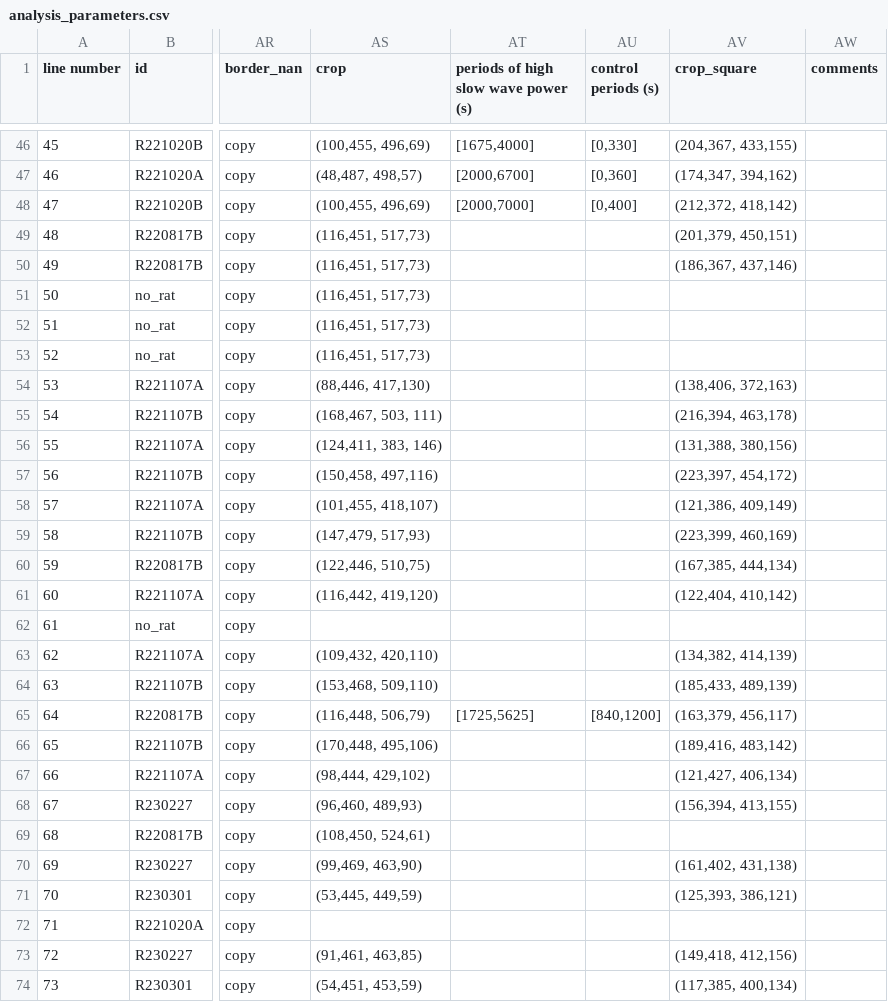
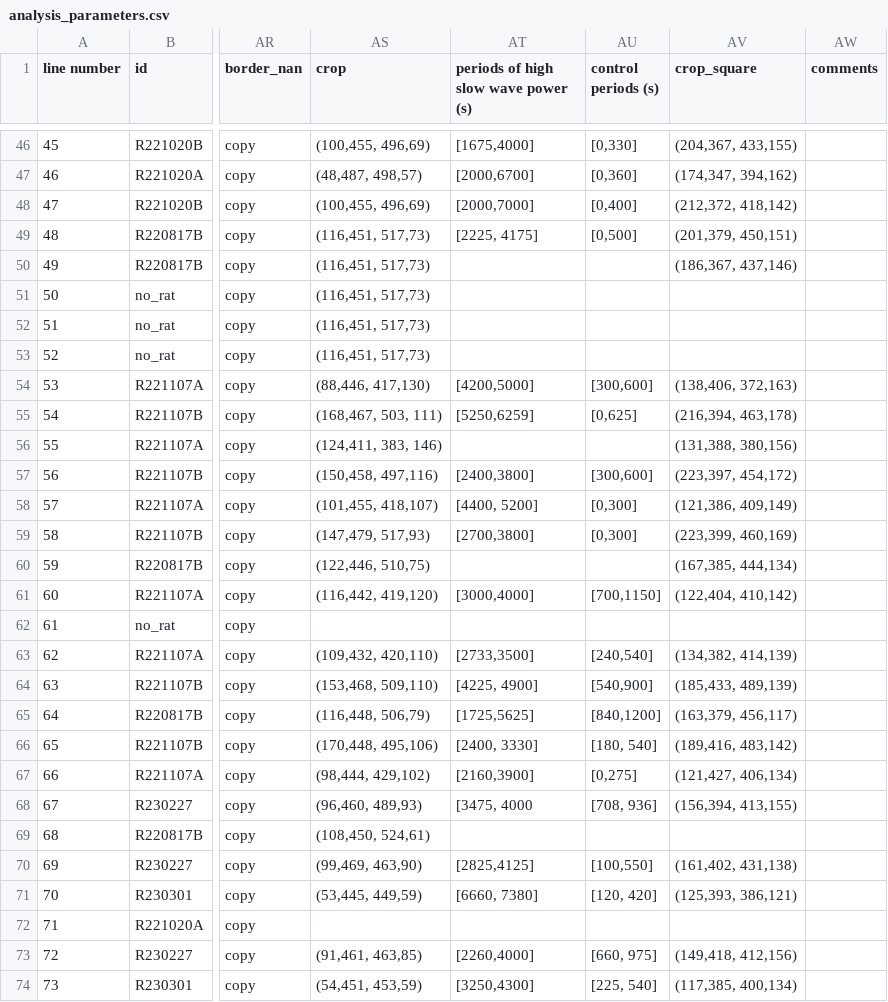
Before and after one commit to emelon8/ACE-NeuroTools, a CSV file: analysis_parameters.csv, drawn as a sheet; only a part is shown, gaps mark what is left out; the diff covers the shown part only; the diff names each change by its address in the sheet, - before the commit and + after, or states it on an @@ line.

Commit message:
exp and control periods for corr project

```diff
--- a/analysis_parameters.csv
+++ b/analysis_parameters.csv
-AT49: (empty)
+AT49: [2225, 4175]
-AU49 (control periods (s)): (empty)
+AU49 (control periods (s)): [0,500]
-AT54: (empty)
+AT54: [4200,5000]
-AU54 (control periods (s)): (empty)
+AU54 (control periods (s)): [300,600]
-AT55: (empty)
+AT55: [5250,6259]
-AU55 (control periods (s)): (empty)
+AU55 (control periods (s)): [0,625]
-AT57: (empty)
+AT57: [2400,3800]
-AU57 (control periods (s)): (empty)
+AU57 (control periods (s)): [300,600]
-AT58: (empty)
+AT58: [4400, 5200]
-AU58:AU59 (control periods (s)): (empty)
+AU58:AU59 (control periods (s)): [0,300]
-AT59: (empty)
+AT59: [2700,3800]
-AT61: (empty)
+AT61: [3000,4000]
-AU61 (control periods (s)): (empty)
+AU61 (control periods (s)): [700,1150]
-AT63: (empty)
+AT63: [2733,3500]
-AU63 (control periods (s)): (empty)
+AU63 (control periods (s)): [240,540]
-AT64: (empty)
+AT64: [4225, 4900]
-AU64 (control periods (s)): (empty)
+AU64 (control periods (s)): [540,900]
-AT66: (empty)
+AT66: [2400, 3330]
-AU66 (control periods (s)): (empty)
+AU66 (control periods (s)): [180, 540]
-AT67: (empty)
+AT67: [2160,3900]
-AU67 (control periods (s)): (empty)
+AU67 (control periods (s)): [0,275]
-AT68: (empty)
+AT68: [3475, 4000
-AU68 (control periods (s)): (empty)
+AU68 (control periods (s)): [708, 936]
-AT70: (empty)
+AT70: [2825,4125]
-AU70 (control periods (s)): (empty)
+AU70 (control periods (s)): [100,550]
-AT71: (empty)
+AT71: [6660, 7380]
-AU71 (control periods (s)): (empty)
+AU71 (control periods (s)): [120, 420]
-AT73: (empty)
+AT73: [2260,4000]
-AU73 (control periods (s)): (empty)
+AU73 (control periods (s)): [660, 975]
-AT74: (empty)
+AT74: [3250,4300]
-AU74 (control periods (s)): (empty)
+AU74 (control periods (s)): [225, 540]
```
Also changed, not shown: 16 edited cells elsewhere in this file.
